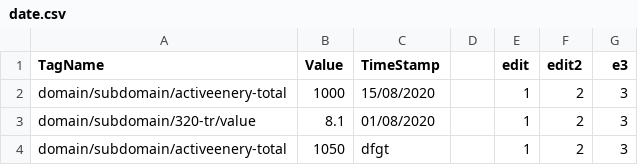
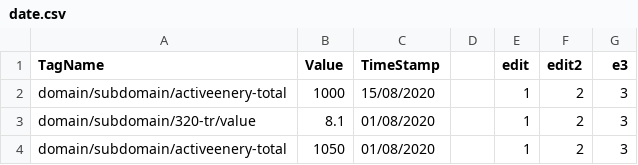
Before and after one commit to ElangovanBoopathi/elangovan_git, a CSV file: date.csv, drawn as a sheet.

Commit message:
Update date.csv

```diff
--- a/date.csv
+++ b/date.csv
@@ -3,2 +3,2 @@ domain/subdomain/activeenery-total,1000,15/08/2020,,1,2,3
 domain/subdomain/320-tr/value,8.1,01/08/2020,,1,2,3
-domain/subdomain/activeenery-total,1050,dfgt,,1,2,3
+domain/subdomain/activeenery-total,1050,01/08/2020,,1,2,3
```
